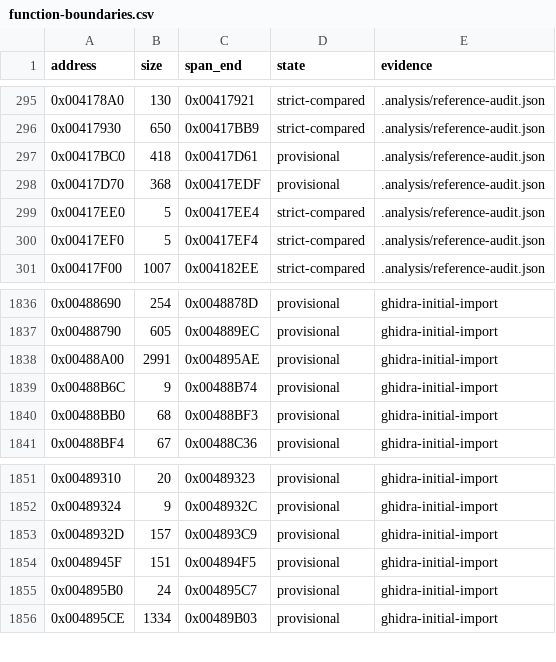
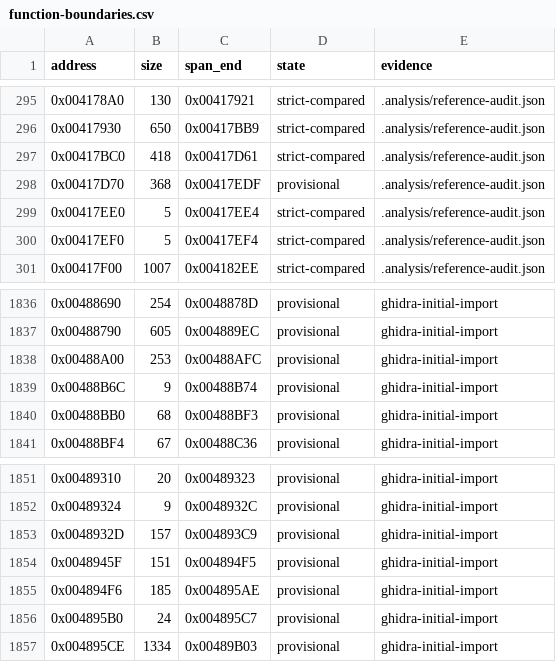
Before and after one commit to N0zoM1z0/th16, a CSV file: config/function-boundaries.csv, drawn as a sheet; only a part is shown, gaps mark what is left out.

```diff
--- a/config/function-boundaries.csv
+++ b/config/function-boundaries.csv
@@ -296,3 +296,3 @@ address,size,span_end,state,evidence
 0x00417930,650,0x00417BB9,strict-compared,.analysis/reference-audit.json
-0x00417BC0,418,0x00417D61,provisional,.analysis/reference-audit.json
+0x00417BC0,418,0x00417D61,strict-compared,.analysis/reference-audit.json
 0x00417D70,368,0x00417EDF,provisional,.analysis/reference-audit.json
@@ -1837,3 +1837,3 @@ address,size,span_end,state,evidence
 0x00488790,605,0x004889EC,provisional,ghidra-initial-import
-0x00488A00,2991,0x004895AE,provisional,ghidra-initial-import
+0x00488A00,253,0x00488AFC,provisional,ghidra-initial-import
 0x00488B6C,9,0x00488B74,provisional,ghidra-initial-import
@@ -1854,2 +1854,3 @@ address,size,span_end,state,evidence
 0x0048945F,151,0x004894F5,provisional,ghidra-initial-import
+0x004894F6,185,0x004895AE,provisional,ghidra-initial-import
 0x004895B0,24,0x004895C7,provisional,ghidra-initial-import
```
Also changed, not shown: config/functions.csv, config/linkage-bindings.csv, 11 other files.
